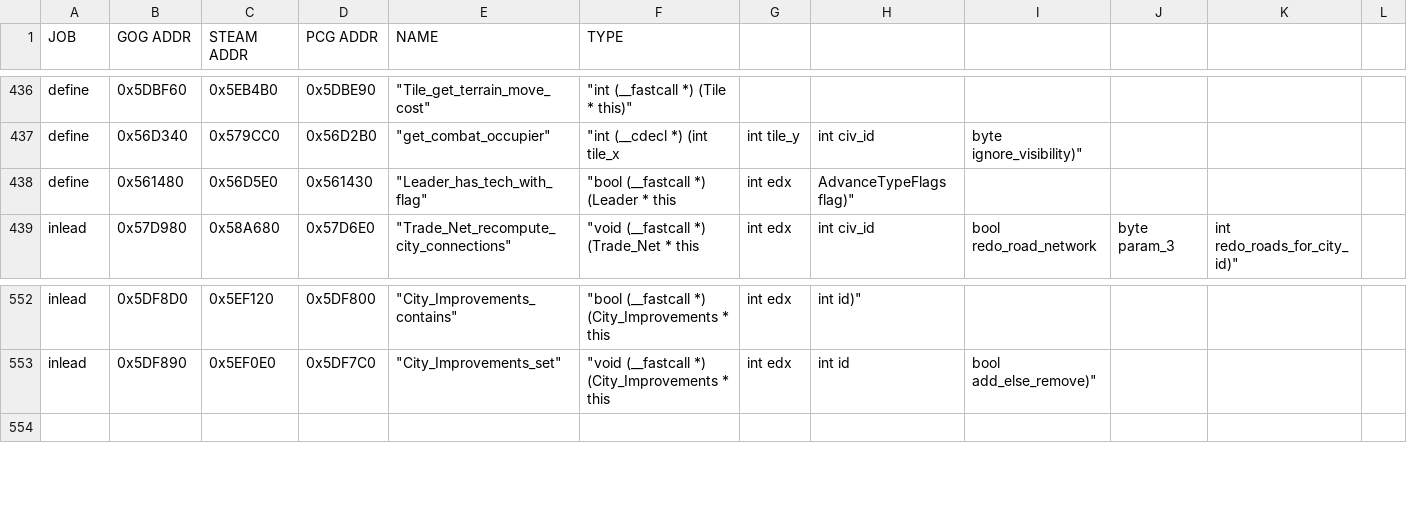
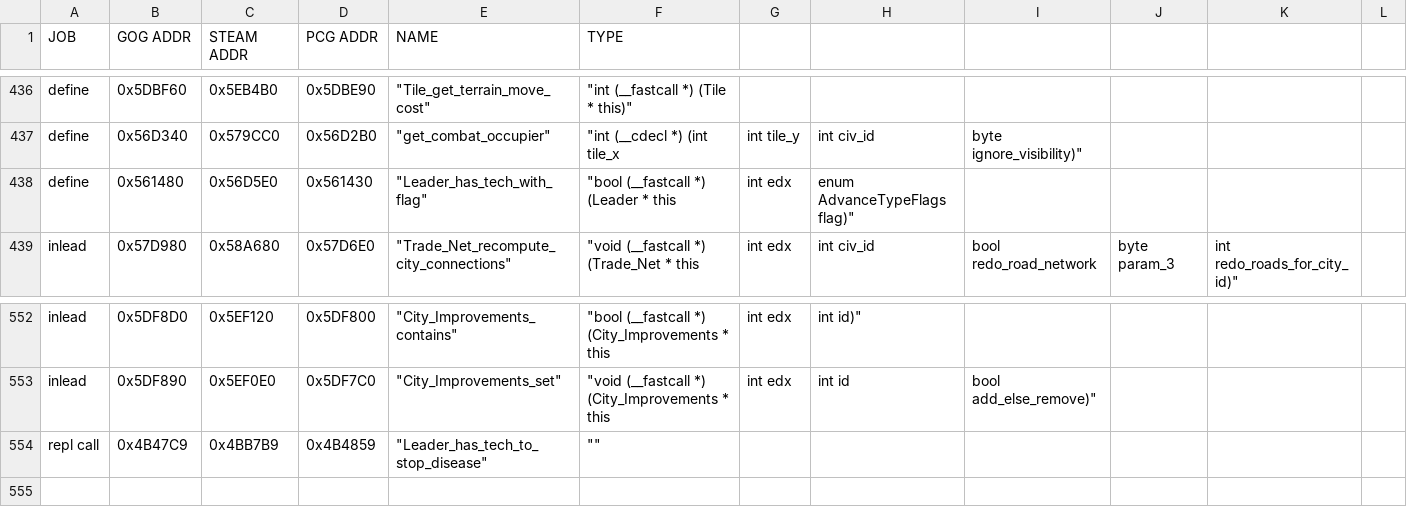
Before and after one commit to maxpetul/C3X, a CSV file: civ_prog_objects.csv, drawn as a sheet; only a part is shown, gaps mark what is left out; rows hold the shown columns only; the diff names each change by its address in the sheet, - before the commit and + after, or states it on an @@ line.

Commit message:
Patch bug related to "Disables Diseases From Flood Plains" tech flag; Fix type of Leader_has_tech_with_flag

```diff
--- a/civ_prog_objects.csv
+++ b/civ_prog_objects.csv
-H438: AdvanceTypeFlags flag)"
+H438: enum AdvanceTypeFlags flag)"
+row 554: repl call | 0x4B47C9 | 0x4BB7B9 | 0x4B4859 | "Leader_has_tech_to_stop_disease" | ""
```
Also changed, not shown: 4 other files.
